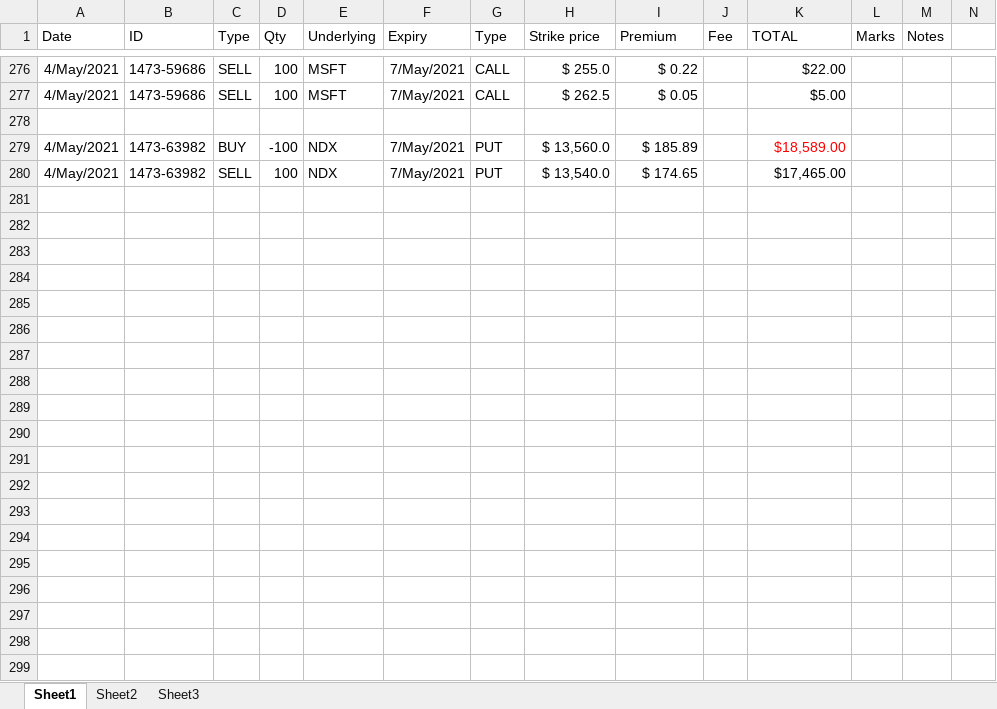
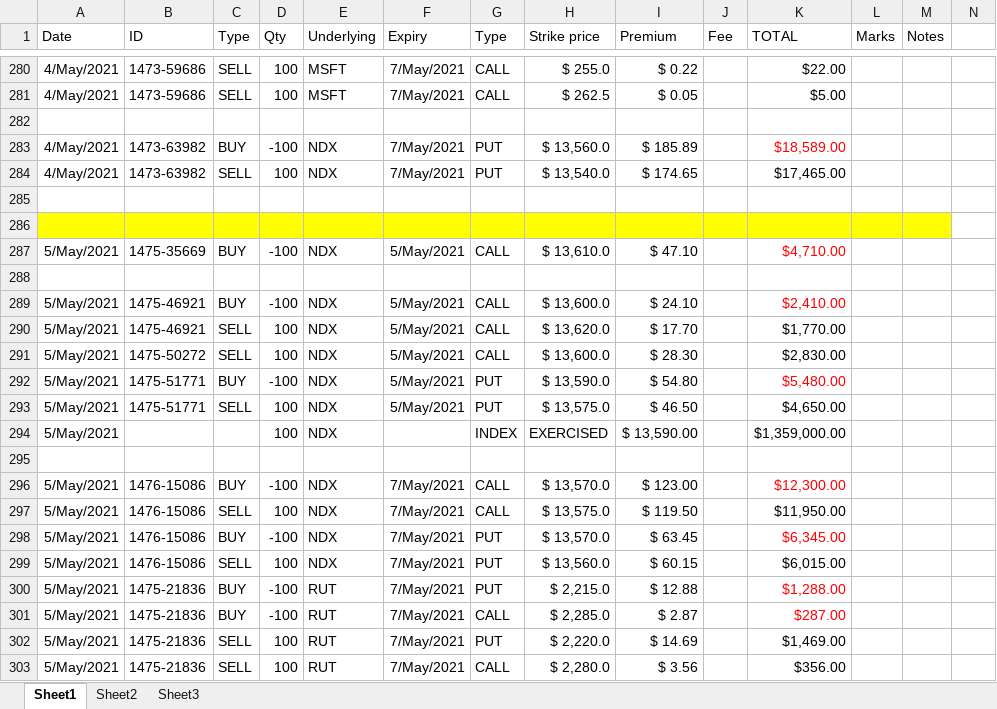
Before and after one commit to AndreasKodyat/2021, an Excel workbook: Tastyworks Trading.xlsx, sheet Sheet1, drawn as a sheet; only a part is shown, gaps mark what is left out; values as stored, in another font and other column widths than the file's, no borders; rows hold the shown columns only; the diff covers the shown part only; the diff names each change by its address in the sheet, - before the commit and + after, or states it on an @@ line.

```diff
--- a/Tastyworks Trading.xlsx (sheet Sheet1)
+++ b/Tastyworks Trading.xlsx (sheet Sheet1)
+row 285: (empty)
+row 286: (empty)
+row 287: 5/May/2021 | 1475-35669 | BUY | -100 | NDX | 5/May/2021 | CALL | $ 13,610.0 | $ 47.10 |  | $4,710.00
+row 288: (empty)
+row 289: 5/May/2021 | 1475-46921 | BUY | -100 | NDX | 5/May/2021 | CALL | $ 13,600.0 | $ 24.10 |  | $2,410.00
+row 290: 5/May/2021 | 1475-46921 | SELL | 100 | NDX | 5/May/2021 | CALL | $ 13,620.0 | $ 17.70 |  | $1,770.00
+row 291: 5/May/2021 | 1475-50272 | SELL | 100 | NDX | 5/May/2021 | CALL | $ 13,600.0 | $ 28.30 |  | $2,830.00
+row 292: 5/May/2021 | 1475-51771 | BUY | -100 | NDX | 5/May/2021 | PUT | $ 13,590.0 | $ 54.80 |  | $5,480.00
+row 293: 5/May/2021 | 1475-51771 | SELL | 100 | NDX | 5/May/2021 | PUT | $ 13,575.0 | $ 46.50 |  | $4,650.00
+row 294: 5/May/2021 |  |  | 100 | NDX |  | INDEX | EXERCISED | $ 13,590.00 |  | $1,359,000.00
+row 295: (empty)
+row 296: 5/May/2021 | 1476-15086 | BUY | -100 | NDX | 7/May/2021 | CALL | $ 13,570.0 | $ 123.00 |  | $12,300.00
+row 297: 5/May/2021 | 1476-15086 | SELL | 100 | NDX | 7/May/2021 | CALL | $ 13,575.0 | $ 119.50 |  | $11,950.00
+row 298: 5/May/2021 | 1476-15086 | BUY | -100 | NDX | 7/May/2021 | PUT | $ 13,570.0 | $ 63.45 |  | $6,345.00
+row 299: 5/May/2021 | 1476-15086 | SELL | 100 | NDX | 7/May/2021 | PUT | $ 13,560.0 | $ 60.15 |  | $6,015.00
+row 300: 5/May/2021 | 1475-21836 | BUY | -100 | RUT | 7/May/2021 | PUT | $ 2,215.0 | $ 12.88 |  | $1,288.00
+row 301: 5/May/2021 | 1475-21836 | BUY | -100 | RUT | 7/May/2021 | CALL | $ 2,285.0 | $ 2.87 |  | $287.00
+row 302: 5/May/2021 | 1475-21836 | SELL | 100 | RUT | 7/May/2021 | PUT | $ 2,220.0 | $ 14.69 |  | $1,469.00
+row 303: 5/May/2021 | 1475-21836 | SELL | 100 | RUT | 7/May/2021 | CALL | $ 2,280.0 | $ 3.56 |  | $356.00
```
Also changed, not shown: 34 added rows elsewhere in this sheet, formulas that keep their value, 1 other file.
